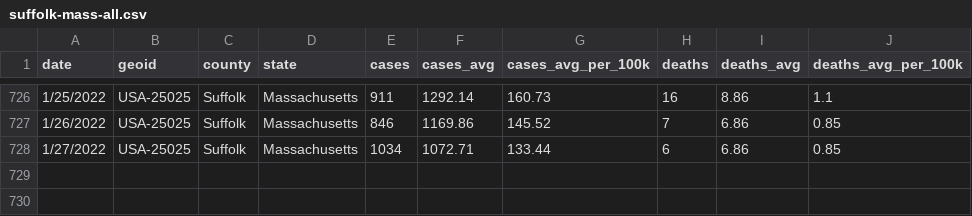
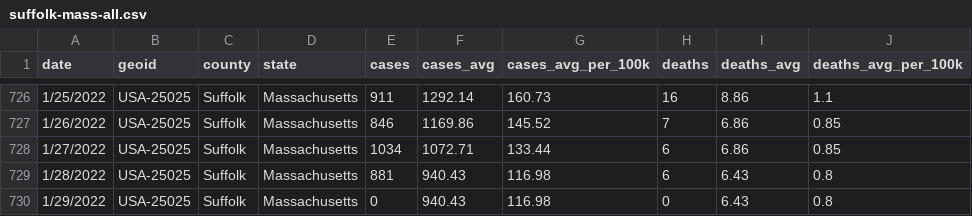
Before and after one commit to adalca/covid-mwra-cases, a CSV file: data/suffolk-mass-all.csv, drawn as a sheet; only a part is shown, gaps mark what is left out; the diff names each change by its address in the sheet, - before the commit and + after, or states it on an @@ line.

Commit message:
Update suffolk-mass-all.csv

```diff
--- a/data/suffolk-mass-all.csv
+++ b/data/suffolk-mass-all.csv
+row 729: 1/28/2022 | USA-25025 | Suffolk | Massachusetts | 881 | 940.43 | 116.98 | 6 | 6.43 | 0.8
+row 730: 1/29/2022 | USA-25025 | Suffolk | Massachusetts | 0 | 940.43 | 116.98 | 0 | 6.43 | 0.8
```
